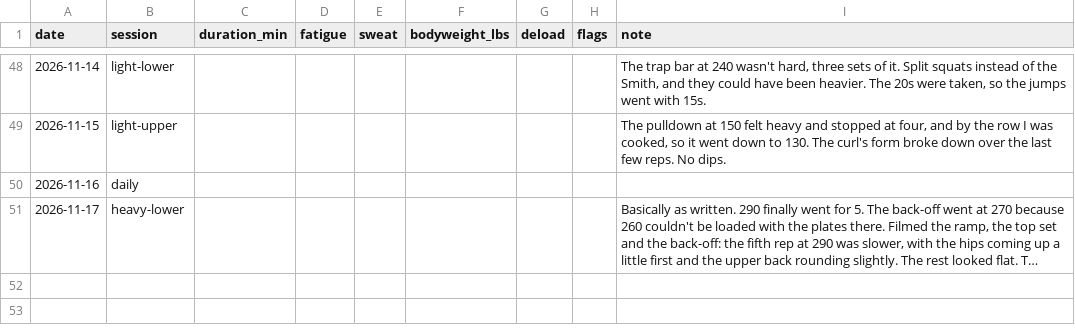
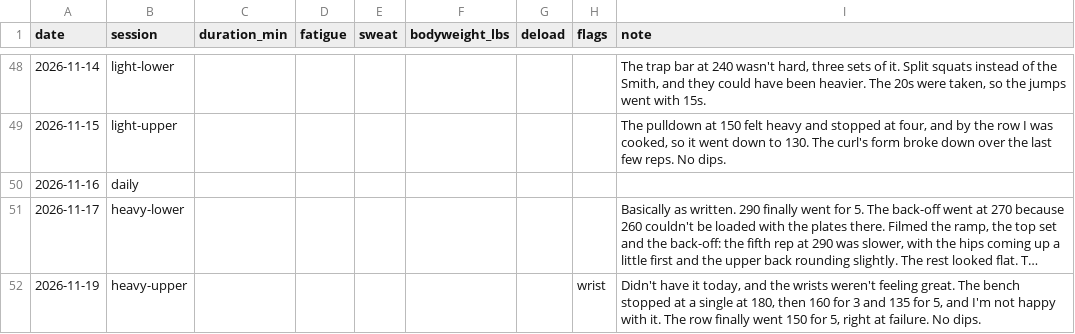
Before and after one commit to soldoutbudokan/Health, a CSV file: data/sessions.csv, drawn as a sheet; only a part is shown, gaps mark what is left out; long unchanged cells end in …; the diff names each change by its address in the sheet, - before the commit and + after, or states it on an @@ line.

```diff
--- a/data/sessions.csv
+++ b/data/sessions.csv
+row 52: 2026-11-19 | heavy-upper |  |  |  |  |  | wrist | Didn't have it today, and the wrists weren't feeling great. The bench stopped at a single at 180, then 160 for 3 and 135 for 5, and I'm not happy with it. The row finally went 150 for 5, right at failure. No dips.
```
Also changed, not shown: data/log.csv, data/workouts.csv.
